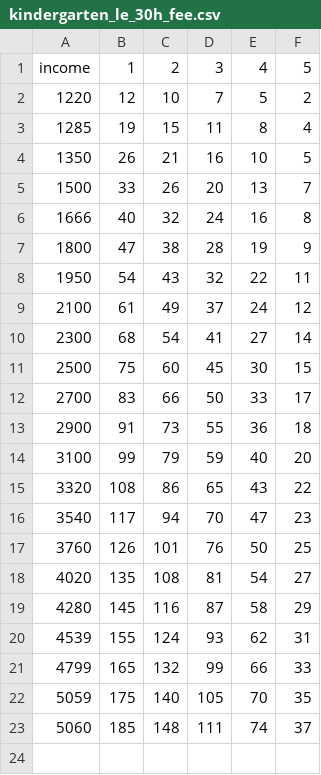
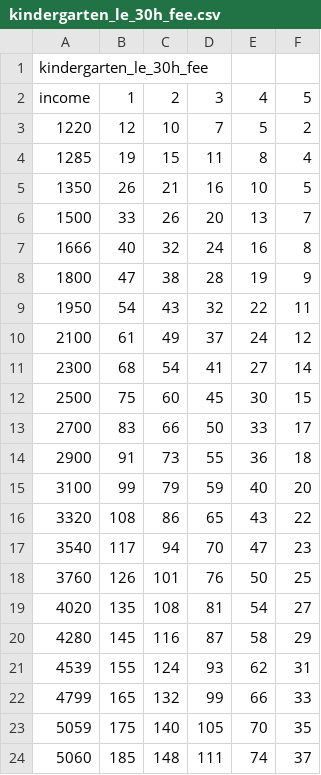
Before and after one commit to oliverbienert/dj_montedb, a CSV file: src/config/parental_contribution/kindergarten_le_30h_fee.csv, drawn as a sheet; the diff names each change by its address in the sheet, - before the commit and + after, or states it on an @@ line.

```diff
--- a/src/config/parental_contribution/kindergarten_le_30h_fee.csv
+++ b/src/config/parental_contribution/kindergarten_le_30h_fee.csv
+row 1: kindergarten_le_30h_fee
```
Also changed, not shown: src/config/parental_contribution/after_school_fee.csv, src/config/parental_contribution/kindergarten_gt_30h_fee.csv, 1 other file.
